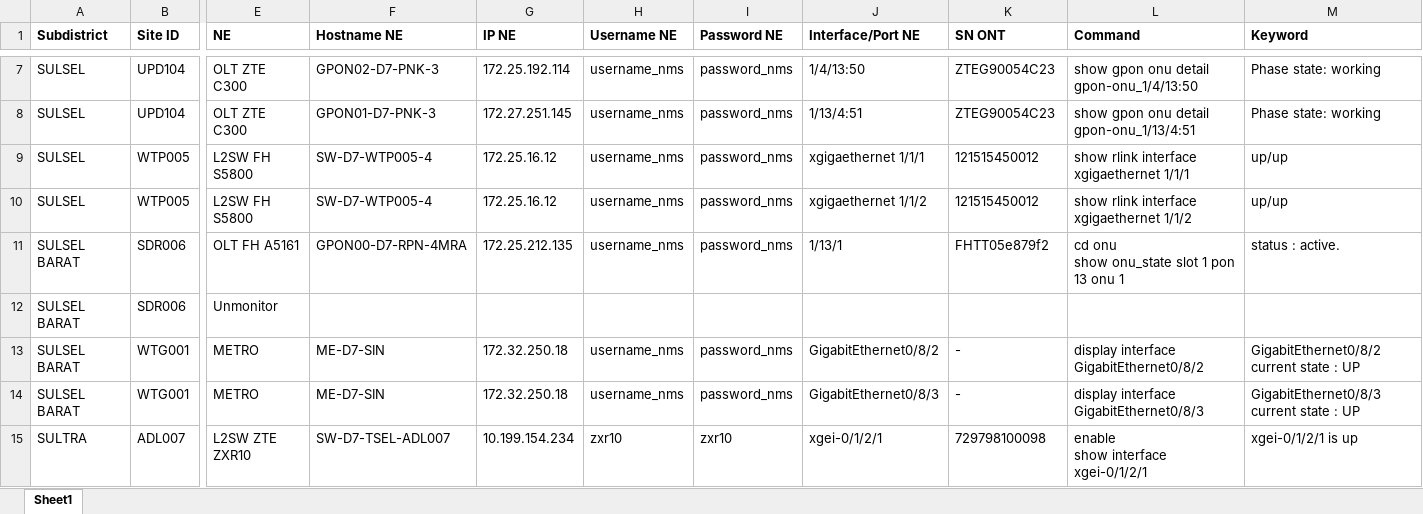
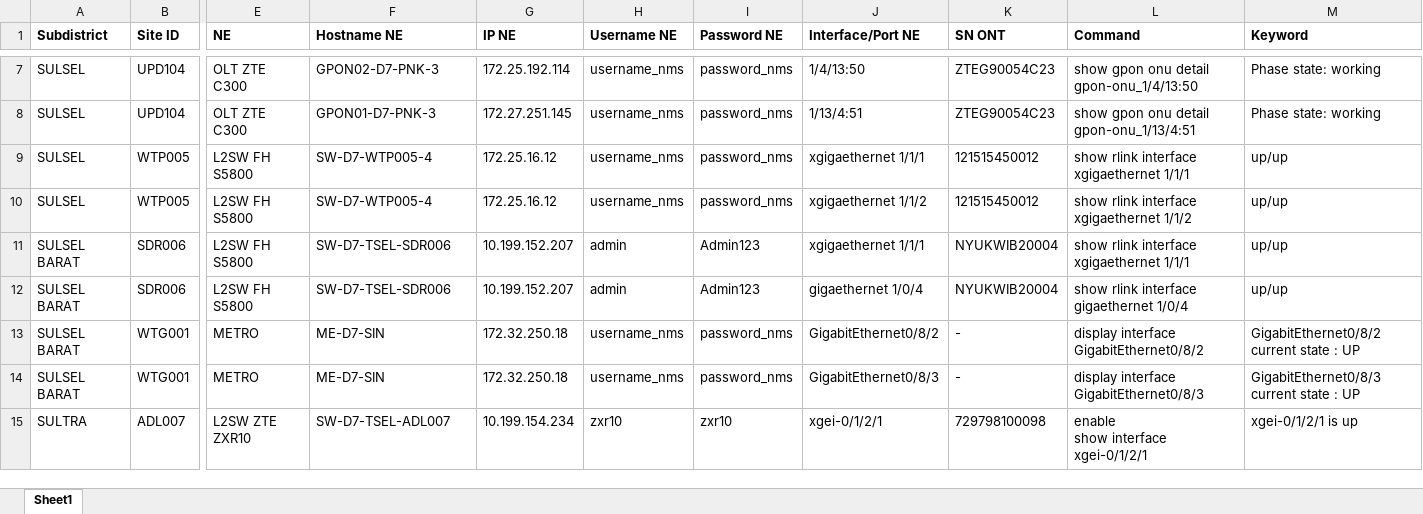
Before and after one commit to mfikriam/monitoring-site-premium-telegram-bot, an Excel workbook: data/premium-sites.xlsx, sheet Sheet1, drawn as a sheet; only a part is shown, gaps mark what is left out; values as stored, in another font and other column widths than the file's, no borders; ↵ is a line break in a cell; the diff names each change by its address in the sheet, - before the commit and + after, or states it on an @@ line.

Commit message:
Update Site Premium SDR006 Link 1 & Link 2

```diff
--- a/data/premium-sites.xlsx (sheet Sheet1)
+++ b/data/premium-sites.xlsx (sheet Sheet1)
-E11 (NE): OLT FH A5161
+E11 (NE): L2SW FH S5800
-F11 (Hostname NE): GPON00-D7-RPN-4MRA
+F11 (Hostname NE): SW-D7-TSEL-SDR006
-G11 (IP NE): 172.25.212.135
+G11 (IP NE): 10.199.152.207
-H11 (Username NE): username_nms
+H11 (Username NE): admin
-I11 (Password NE): password_nms
+I11 (Password NE): Admin123
-J11 (Interface/Port NE): 1/13/1
+J11 (Interface/Port NE): xgigaethernet 1/1/1
-K11 (SN ONT): FHTT05e879f2
+K11 (SN ONT): NYUKWIB20004
-L11 (Command): cd onu ↵ show onu_state slot 1 pon 13 onu 1
+L11 (Command): show rlink interface xgigaethernet 1/1/1
-M11 (Keyword): status : active.
+M11 (Keyword): up/up
-E12 (NE): Unmonitor
+E12 (NE): L2SW FH S5800
-F12 (Hostname NE): (empty)
+F12 (Hostname NE): SW-D7-TSEL-SDR006
-G12 (IP NE): (empty)
+G12 (IP NE): 10.199.152.207
-H12 (Username NE): (empty)
+H12 (Username NE): admin
-I12 (Password NE): (empty)
+I12 (Password NE): Admin123
-J12 (Interface/Port NE): (empty)
+J12 (Interface/Port NE): gigaethernet 1/0/4
-K12 (SN ONT): (empty)
+K12 (SN ONT): NYUKWIB20004
-L12 (Command): (empty)
+L12 (Command): show rlink interface gigaethernet 1/0/4
-M12 (Keyword): (empty)
+M12 (Keyword): up/up
```
